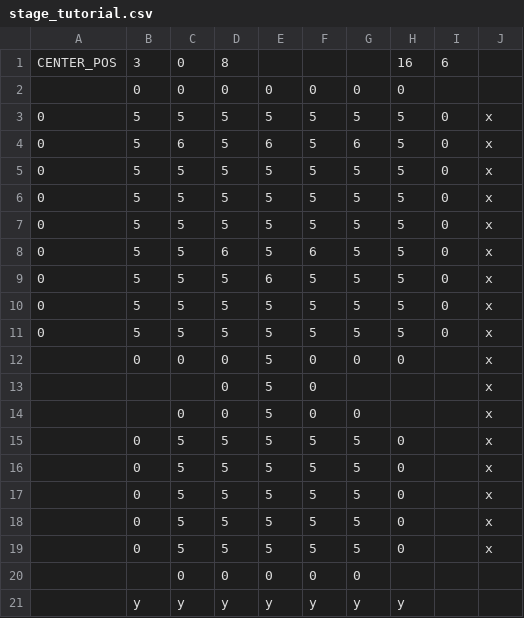
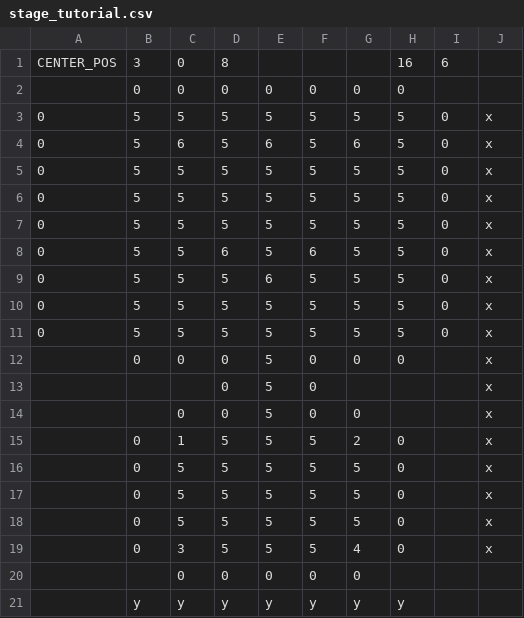
Before and after one commit to miraika4400/take-a-camp, a CSV file: 01_project/take a camp/take a camp/data/Text/stage/stage_tutorial.csv, drawn as a sheet.

```diff
--- a/01_project/take a camp/take a camp/data/Text/stage/stage_tutorial.csv
+++ b/01_project/take a camp/take a camp/data/Text/stage/stage_tutorial.csv
@@ -14,2 +14,3 @@ CENTER_POS,3,0,8,,,,16,6,
 ,,0,0,5,0,0,,,x
+,0,1,5,5,5,2,0,,x
 ,0,5,5,5,5,5,0,,x
@@ -17,4 +18,3 @@ CENTER_POS,3,0,8,,,,16,6,
 ,0,5,5,5,5,5,0,,x
-,0,5,5,5,5,5,0,,x
-,0,5,5,5,5,5,0,,x
+,0,3,5,5,5,4,0,,x
 ,,0,0,0,0,0,,,
```
Also changed, not shown: 11 other files.
